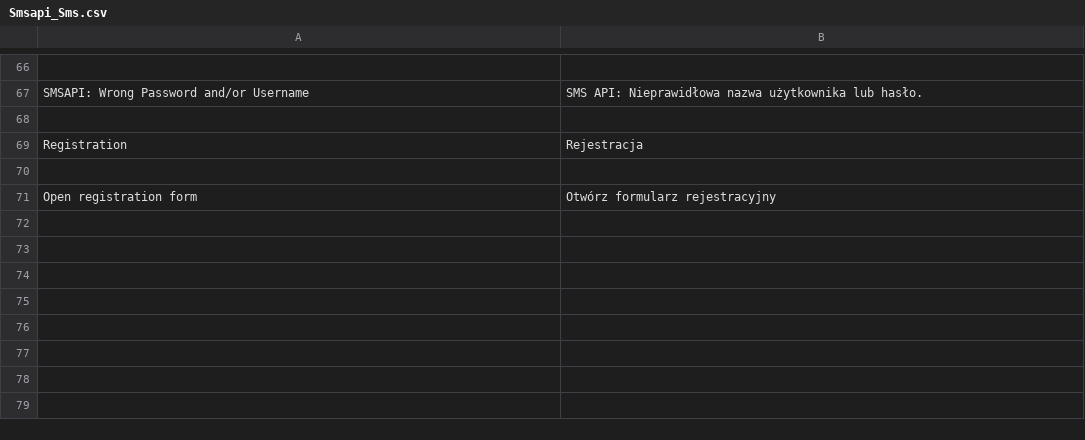
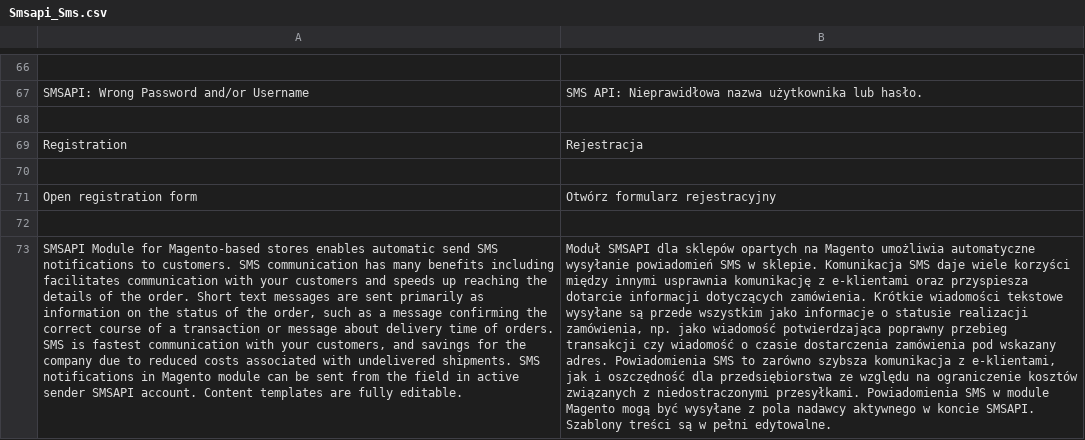
Before and after one commit to OpenMageModuleFostering/smsapi_sms, a CSV file: app/locale/pl_PL/Smsapi_Sms.csv, drawn as a sheet; only a part is shown, gaps mark what is left out; the diff names each change by its address in the sheet, - before the commit and + after, or states it on an @@ line.

```diff
--- a/app/locale/pl_PL/Smsapi_Sms.csv
+++ b/app/locale/pl_PL/Smsapi_Sms.csv
+row 72: (empty)
+row 73: SMSAPI Module for Magento-based stores enables automatic send SMS notifications to customers. SMS communication has many benefits including facilitates communication with your customers and speeds up reaching the details of the order. Short text messages are sent primarily as information on the status of the order, such as a message confirming the correct course of a transaction or message about delivery time of orders. SMS is fastest communication with your customers, and savings for the company due to reduced costs associated with undelivered shipments. SMS notifications in Magento module can be sent from the field in active sender SMSAPI account. Content templates are fully editable. | Moduł SMSAPI dla sklepów opartych na Magento umożliwia automatyczne wysyłanie powiadomień SMS w sklepie. Komunikacja SMS daje wiele korzyści między innymi usprawnia komunikację z e-klientami oraz przyspiesza dotarcie informacji dotyczących zamówienia. Krótkie wiadomości tekstowe wysyłane są przede wszystkim jako informacje o statusie realizacji zamówienia, np. jako wiadomość potwierdzająca poprawny przebieg transakcji czy wiadomość o czasie dostarczenia zamówienia pod wskazany adres. Powiadomienia SMS to zarówno szybsza komunikacja z e-klientami, jak i oszczędność dla przedsiębiorstwa ze względu na ograniczenie kosztów związanych z niedostraczonymi przesyłkami. Powiadomienia SMS w module Magento mogą być wysyłane z pola nadawcy aktywnego w koncie SMSAPI. Szablony treści są w pełni edytowalne.
```
Also changed, not shown: 7 other files.
